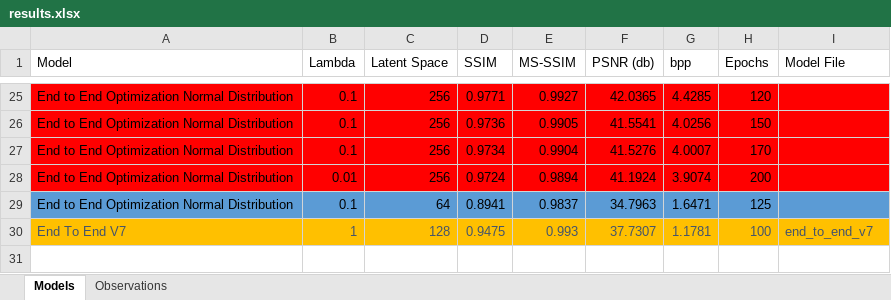
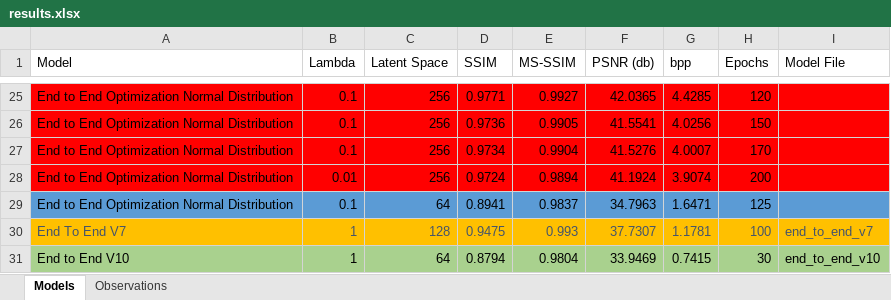
Before and after one commit to Ca3zsar/ImageCompression, an Excel workbook: results.xlsx, sheet Models, drawn as a sheet; only a part is shown, gaps mark what is left out; values as stored, in another font and other column widths than the file's, no borders; the diff names each change by its address in the sheet, - before the commit and + after, or states it on an @@ line.

Commit message:
STAGE-6: Added results and formatted files

```diff
--- a/results.xlsx (sheet Models)
+++ b/results.xlsx (sheet Models)
+row 31: End to End V10 | 1 | 64 | 0.8794 | 0.9804 | 33.9469 | 0.7415 | 30 | end_to_end_v10
```
Also changed, not shown: 6 other files.
